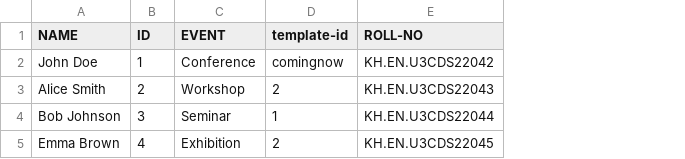
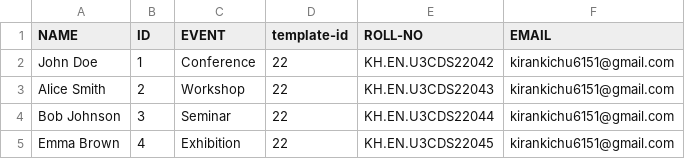
Before and after one commit to devkiraa/Ticket-Generator-With-QR, a CSV file: data.csv, drawn as a sheet; the diff names each change by its address in the sheet, - before the commit and + after, or states it on an @@ line.

Commit message:
Updated data.csv with email column, adjusted QR code position in generated tickets, and added email column in tickets.csv
* data.csv: Added 'EMAIL' column
* main.py: Changed QR code

```diff
--- a/data.csv
+++ b/data.csv
+column F (EMAIL), rows 2-5: all kirankichu6151@gmail.com
-D2 (template-id): comingnow
+D2 (template-id): 22
-D3 (template-id): 2
+D3 (template-id): 22
-D4 (template-id): 1
+D4 (template-id): 22
-D5 (template-id): 2
+D5 (template-id): 22
```
Also changed, not shown: tickets.csv, 19 other files.
